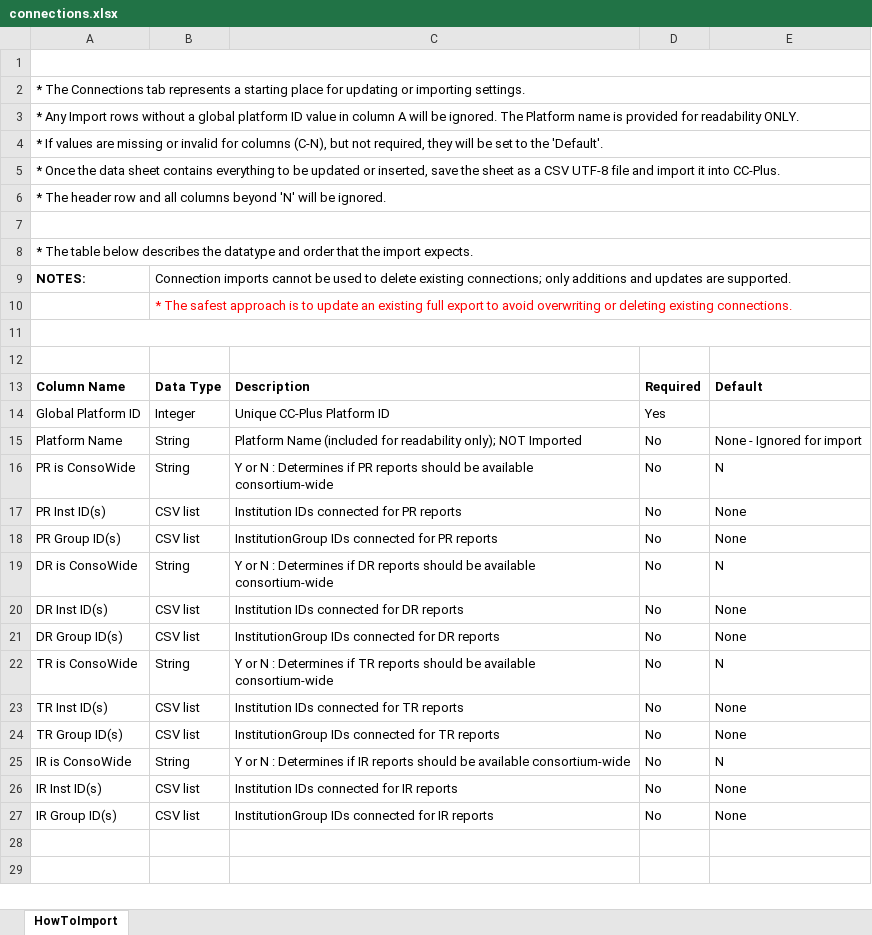
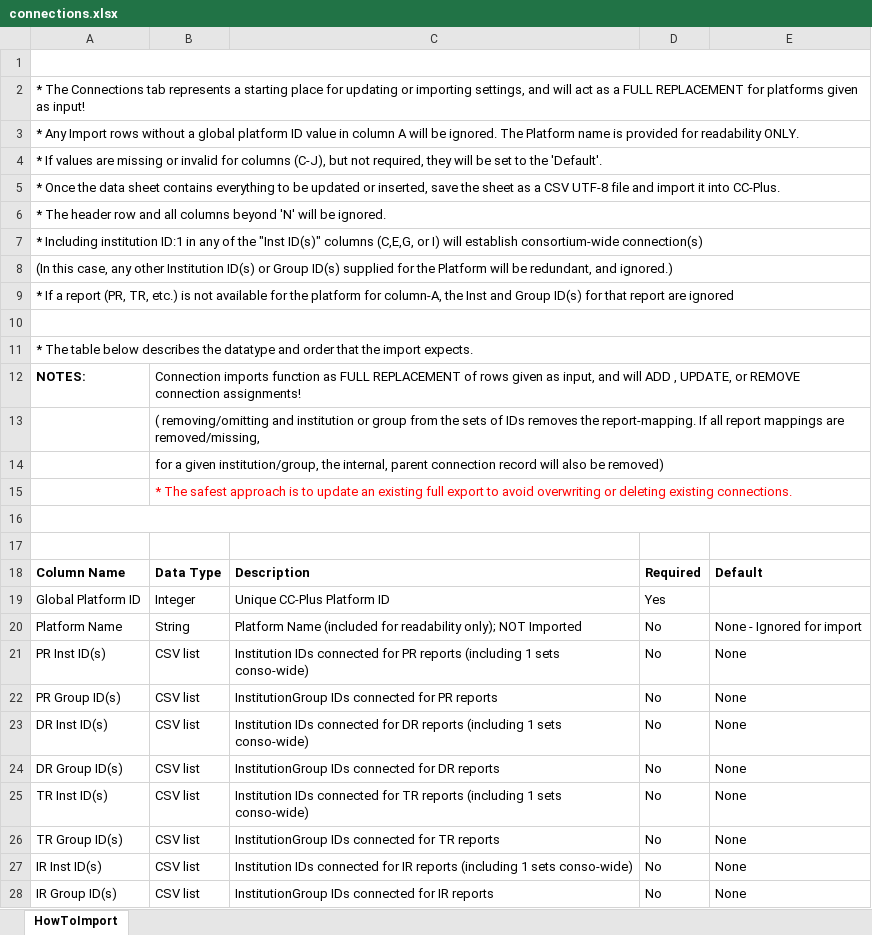
Before and after one commit to CPE-ITTeam/CCPLUS, an Excel workbook: public/exportTemplates/connections.xlsx, sheet HowToImport, drawn as a sheet; values as stored, in another font and other column widths than the file's, no borders; removed rows and columns are numbered as before the commit, all else as after; the diff names each change by its address in the sheet, - before the commit and + after, or states it on an @@ line.

Commit message:
Updated HowTo sheets for connections, types, and groups

```diff
--- a/public/exportTemplates/connections.xlsx (sheet HowToImport)
+++ b/public/exportTemplates/connections.xlsx (sheet HowToImport)
-A2: …or importing settings.
+A2: …or importing settings, and will act as a FULL REPLACEMENT for platforms given as input!
-A4: …for columns (C-N), but not…
+A4: …for columns (C-J), but not…
+row 7: * Including institution ID:1 in any of the "Inst ID(s)" columns (C,E,G, or I) will establish consortium-wide connection(s)
+row 8: (In this case, any other Institution ID(s) or Group ID(s) supplied for the Platform will be redundant, and ignored.)
+row 9: * If a report (PR, TR, etc.) is not available for the platform for column-A, the Inst and Group ID(s) for that report are ignored
-B12: Connection imports cannot be used to delete existing connections; only additions and updates are supported.
+B12: Connection imports function as FULL REPLACEMENT of rows given as input, and will ADD , UPDATE, or REMOVE connection assignments!
+row 13:  | ( removing/omitting and institution or group from the sets of IDs removes the report-mapping. If all report mappings are removed/missing,
+row 14:  | for a given institution/group, the internal, parent connection record will also be removed)
-row 16: PR is ConsoWide | String | Y or N : Determines if PR reports should be available consortium-wide | No | N
-C21: …PR reports
+C21: …PR reports (including 1 sets conso-wide)
-row 19: DR is ConsoWide | String | Y or N : Determines if DR reports should be available consortium-wide | No | N
-C23: …DR reports
+C23: …DR reports (including 1 sets conso-wide)
-row 22: TR is ConsoWide | String | Y or N : Determines if TR reports should be available consortium-wide | No | N
-C25: …TR reports
+C25: …TR reports (including 1 sets conso-wide)
-row 25: IR is ConsoWide | String | Y or N : Determines if IR reports should be available consortium-wide | No | N
-C27: …IR reports
+C27: …IR reports (including 1 sets conso-wide)
```
Also changed, not shown: public/exportTemplates/groups.xlsx, public/exportTemplates/types.xlsx.
